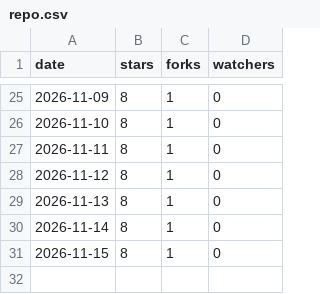
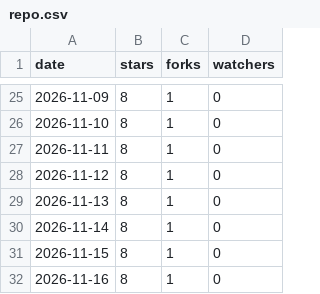
Before and after one commit to tanisperez/vano, a CSV file: repo.csv, drawn as a sheet; only a part is shown, gaps mark what is left out; the diff names each change by its address in the sheet, - before the commit and + after, or states it on an @@ line.

```diff
--- a/repo.csv
+++ b/repo.csv
+row 32: 2026-11-16 | 8 | 1 | 0
```
Also changed, not shown: downloads.csv, traffic/paths.csv, 1 other file.
